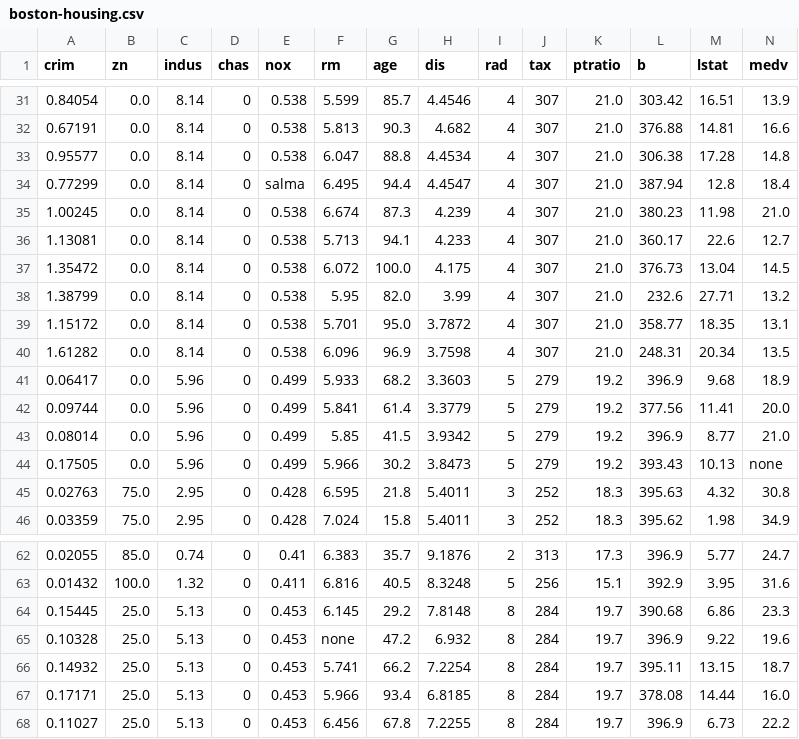
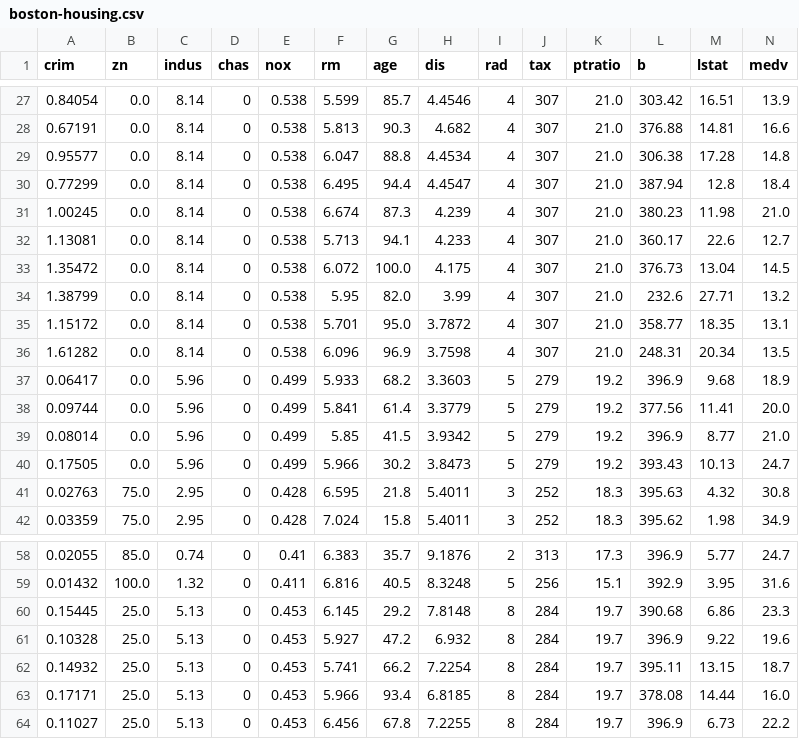
Before and after one commit to chtolo/data-mining, a CSV file: boston-housing.csv, drawn as a sheet; only a part is shown, gaps mark what is left out; the diff covers the shown part only.

```diff
--- a/boston-housing.csv
+++ b/boston-housing.csv
@@ -33,3 +29,3 @@ crim,zn,indus,chas,nox,rm,age,dis,rad,tax,ptratio,b,lstat,medv
 0.95577,0.0,8.14,0,0.538,6.047,88.8,4.4534,4,307,21.0,306.38,17.28,14.8
-0.77299,0.0,8.14,0,salma,6.495,94.4,4.4547,4,307,21.0,387.94,12.8,18.4
+0.77299,0.0,8.14,0,0.538,6.495,94.4,4.4547,4,307,21.0,387.94,12.8,18.4
 1.00245,0.0,8.14,0,0.538,6.674,87.3,4.239,4,307,21.0,380.23,11.98,21.0
@@ -43,3 +39,3 @@ crim,zn,indus,chas,nox,rm,age,dis,rad,tax,ptratio,b,lstat,medv
 0.08014,0.0,5.96,0,0.499,5.85,41.5,3.9342,5,279,19.2,396.9,8.77,21.0
-0.17505,0.0,5.96,0,0.499,5.966,30.2,3.8473,5,279,19.2,393.43,10.13,none
+0.17505,0.0,5.96,0,0.499,5.966,30.2,3.8473,5,279,19.2,393.43,10.13,24.7
 0.02763,75.0,2.95,0,0.428,6.595,21.8,5.4011,3,252,18.3,395.63,4.32,30.8
@@ -64,3 +60,3 @@ crim,zn,indus,chas,nox,rm,age,dis,rad,tax,ptratio,b,lstat,medv
 0.15445,25.0,5.13,0,0.453,6.145,29.2,7.8148,8,284,19.7,390.68,6.86,23.3
-0.10328,25.0,5.13,0,0.453,none,47.2,6.932,8,284,19.7,396.9,9.22,19.6
+0.10328,25.0,5.13,0,0.453,5.927,47.2,6.932,8,284,19.7,396.9,9.22,19.6
 0.14932,25.0,5.13,0,0.453,5.741,66.2,7.2254,8,284,19.7,395.11,13.15,18.7
```
Also changed, not shown: 4 removed rows and 19 edited cells elsewhere in this file.
